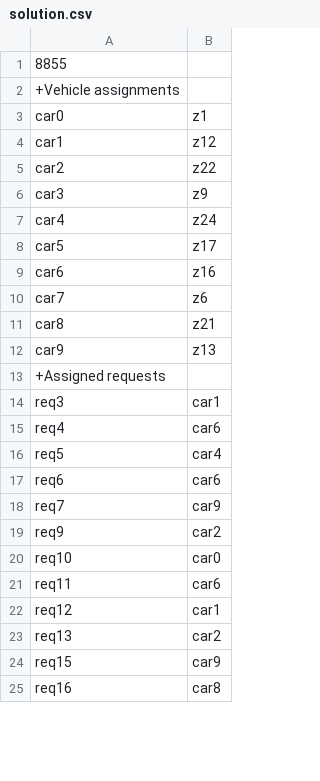
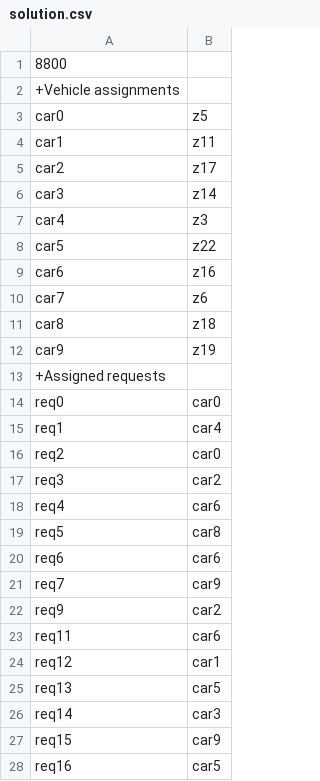
Before and after one commit to LanderVW/cambio, a CSV file: solution.csv, drawn as a sheet; only a part is shown; the diff covers the shown part only.

```diff
--- a/solution.csv
+++ b/solution.csv
@@ -1,17 +1,20 @@
-8855
+8800
 +Vehicle assignments
-car0;z1
-car1;z12
-car2;z22
-car3;z9
-car4;z24
-car5;z17
+car0;z5
+car1;z11
+car2;z17
+car3;z14
+car4;z3
+car5;z22
 car6;z16
 car7;z6
-car8;z21
-car9;z13
+car8;z18
+car9;z19
 +Assigned requests
-req3;car1
+req0;car0
+req1;car4
+req2;car0
+req3;car2
 req4;car6
-req5;car4
+req5;car8
 req6;car6
@@ -19,7 +22,7 @@ req7;car9
 req9;car2
-req10;car0
 req11;car6
 req12;car1
-req13;car2
+req13;car5
+req14;car3
 req15;car9
-req16;car8
+req16;car5
```
Also changed, not shown: 11 added rows, 14 removed rows and 27 edited cells elsewhere in this file, 2 other files.
